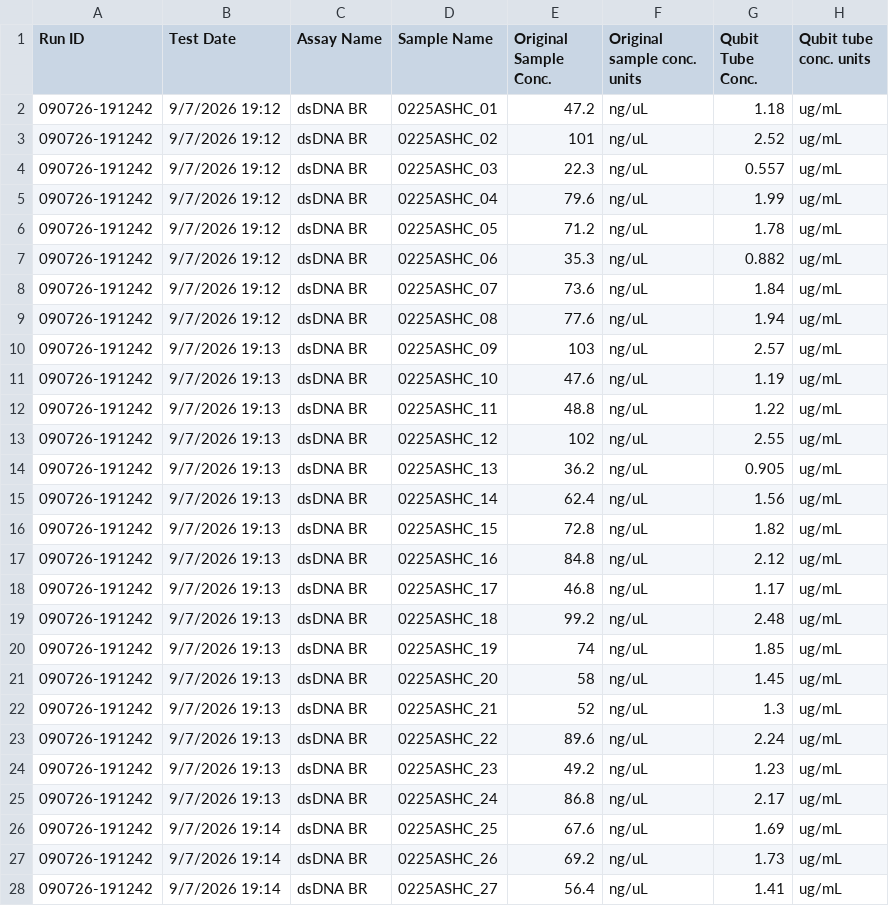
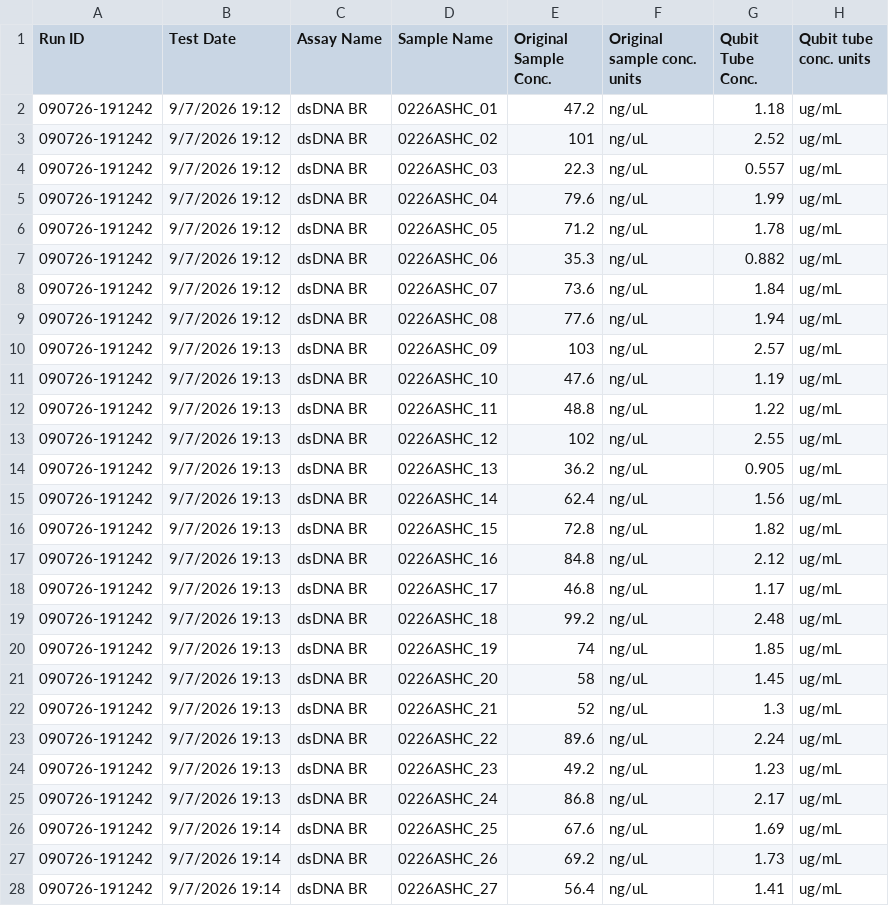
Before and after one commit to NEFSC/EAD-ASEB_EPA_LISS_Disease_Surveillance, a CSV file: Lab_Data_DNAQuantification/raw_data/0226ASHC_Qubit.csv, drawn as a sheet; only a part is shown; the diff covers the shown part only; the diff names each change by its address in the sheet, - before the commit and + after, or states it on an @@ line.

```diff
--- a/Lab_Data_DNAQuantification/raw_data/0226ASHC_Qubit.csv
+++ b/Lab_Data_DNAQuantification/raw_data/0226ASHC_Qubit.csv
-D2 (Sample Name): 0225ASHC_01
+D2 (Sample Name): 0226ASHC_01
-D3 (Sample Name): 0225ASHC_02
+D3 (Sample Name): 0226ASHC_02
-D4 (Sample Name): 0225ASHC_03
+D4 (Sample Name): 0226ASHC_03
-D5 (Sample Name): 0225ASHC_04
+D5 (Sample Name): 0226ASHC_04
-D6 (Sample Name): 0225ASHC_05
+D6 (Sample Name): 0226ASHC_05
-D7 (Sample Name): 0225ASHC_06
+D7 (Sample Name): 0226ASHC_06
-D8 (Sample Name): 0225ASHC_07
+D8 (Sample Name): 0226ASHC_07
-D9 (Sample Name): 0225ASHC_08
+D9 (Sample Name): 0226ASHC_08
-D10 (Sample Name): 0225ASHC_09
+D10 (Sample Name): 0226ASHC_09
-D11 (Sample Name): 0225ASHC_10
+D11 (Sample Name): 0226ASHC_10
-D12 (Sample Name): 0225ASHC_11
+D12 (Sample Name): 0226ASHC_11
-D13 (Sample Name): 0225ASHC_12
+D13 (Sample Name): 0226ASHC_12
-D14 (Sample Name): 0225ASHC_13
+D14 (Sample Name): 0226ASHC_13
-D15 (Sample Name): 0225ASHC_14
+D15 (Sample Name): 0226ASHC_14
-D16 (Sample Name): 0225ASHC_15
+D16 (Sample Name): 0226ASHC_15
-D17 (Sample Name): 0225ASHC_16
+D17 (Sample Name): 0226ASHC_16
-D18 (Sample Name): 0225ASHC_17
+D18 (Sample Name): 0226ASHC_17
-D19 (Sample Name): 0225ASHC_18
+D19 (Sample Name): 0226ASHC_18
-D20 (Sample Name): 0225ASHC_19
+D20 (Sample Name): 0226ASHC_19
-D21 (Sample Name): 0225ASHC_20
+D21 (Sample Name): 0226ASHC_20
-D22 (Sample Name): 0225ASHC_21
+D22 (Sample Name): 0226ASHC_21
-D23 (Sample Name): 0225ASHC_22
+D23 (Sample Name): 0226ASHC_22
-D24 (Sample Name): 0225ASHC_23
+D24 (Sample Name): 0226ASHC_23
-D25 (Sample Name): 0225ASHC_24
+D25 (Sample Name): 0226ASHC_24
-D26 (Sample Name): 0225ASHC_25
+D26 (Sample Name): 0226ASHC_25
-D27 (Sample Name): 0225ASHC_26
+D27 (Sample Name): 0226ASHC_26
-D28 (Sample Name): 0225ASHC_27
+D28 (Sample Name): 0226ASHC_27
```
Also changed, not shown: 4 edited cells elsewhere in this file, Lab_Data_DNAQuantification/output/qubit_summary.csv, Lab_Data_DNAQuantification/raw_data/0825ASHC_Qubit.csv, 1 other file.
